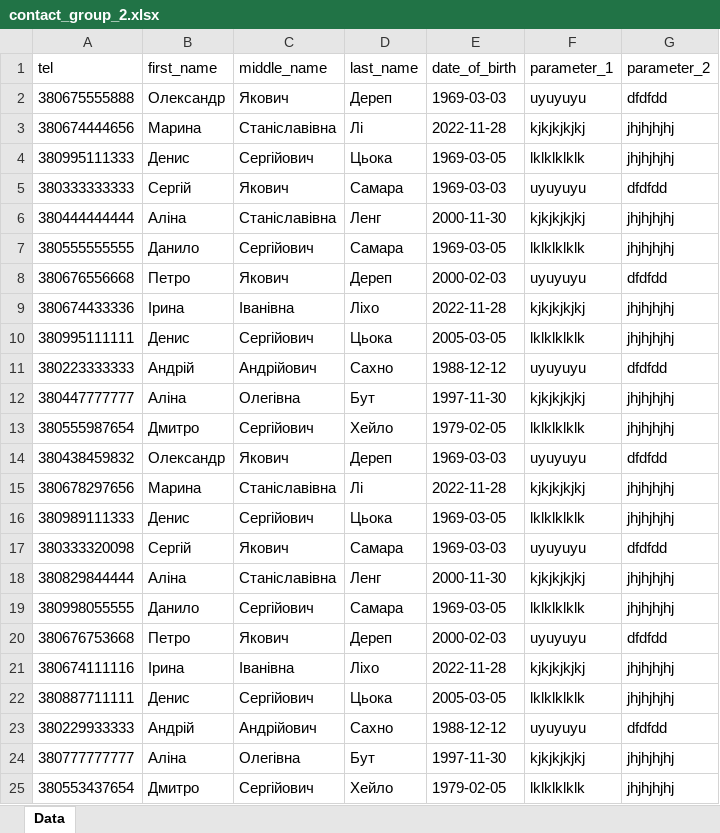
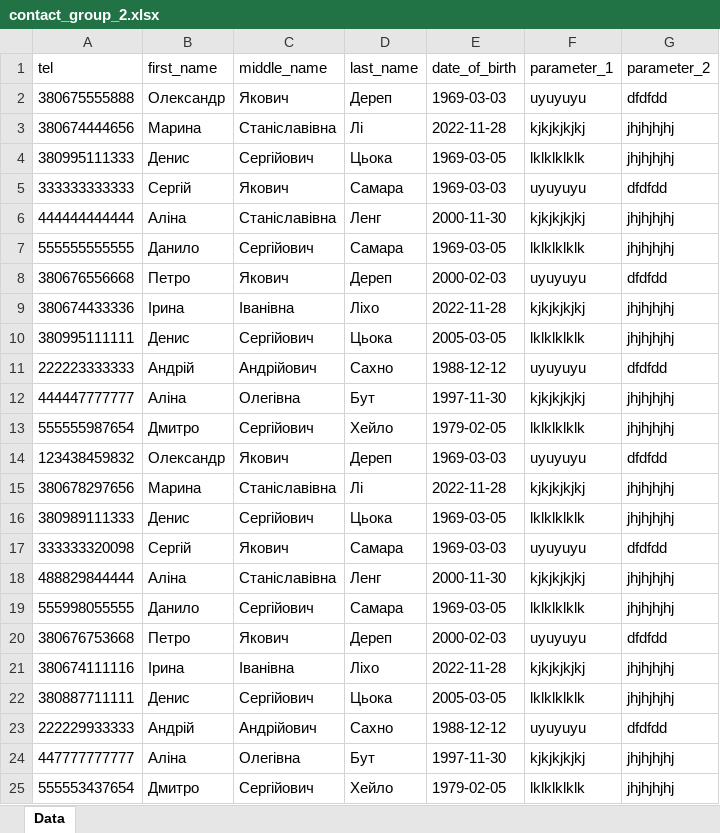
Before and after one commit to AlexTanetsDev/sendler, an Excel workbook: public/contact_group_2.xlsx, sheet Data, drawn as a sheet; values as stored, in another font and other column widths than the file's, no borders; the diff names each change by its address in the sheet, - before the commit and + after, or states it on an @@ line.

Commit message:
Revert "update fetchUser and mailing-list"
This reverts commit 2d827745cf8be0e44bb377dbefbda835473fe7d3.

```diff
--- a/public/contact_group_2.xlsx (sheet Data)
+++ b/public/contact_group_2.xlsx (sheet Data)
-A5 (tel): 380333333333
+A5 (tel): 333333333333
-A6 (tel): 380444444444
+A6 (tel): 444444444444
-A7 (tel): 380555555555
+A7 (tel): 555555555555
-A11 (tel): 380223333333
+A11 (tel): 222223333333
-A12 (tel): 380447777777
+A12 (tel): 444447777777
-A13 (tel): 380555987654
+A13 (tel): 555555987654
-A14 (tel): 380438459832
+A14 (tel): 123438459832
-A17 (tel): 380333320098
+A17 (tel): 333333320098
-A18 (tel): 380829844444
+A18 (tel): 488829844444
-A19 (tel): 380998055555
+A19 (tel): 555998055555
-A23 (tel): 380229933333
+A23 (tel): 222229933333
-A24 (tel): 380777777777
+A24 (tel): 447777777777
-A25 (tel): 380553437654
+A25 (tel): 555553437654
```
Also changed, not shown: 25 other files.
